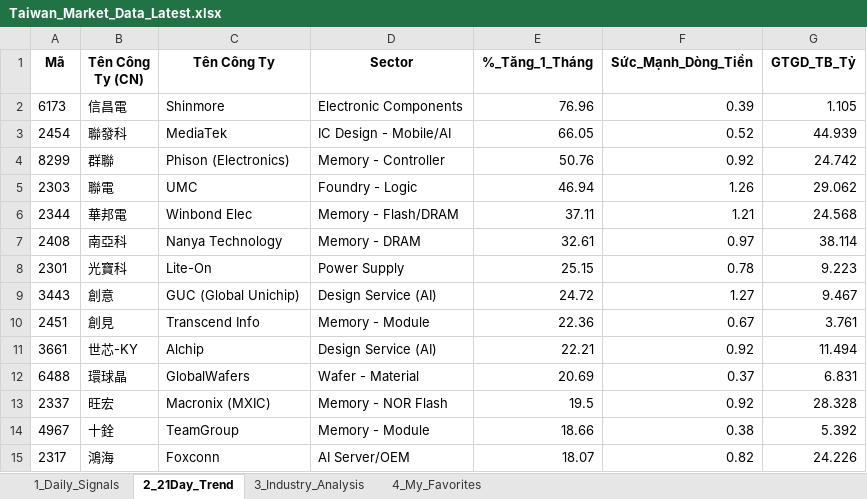
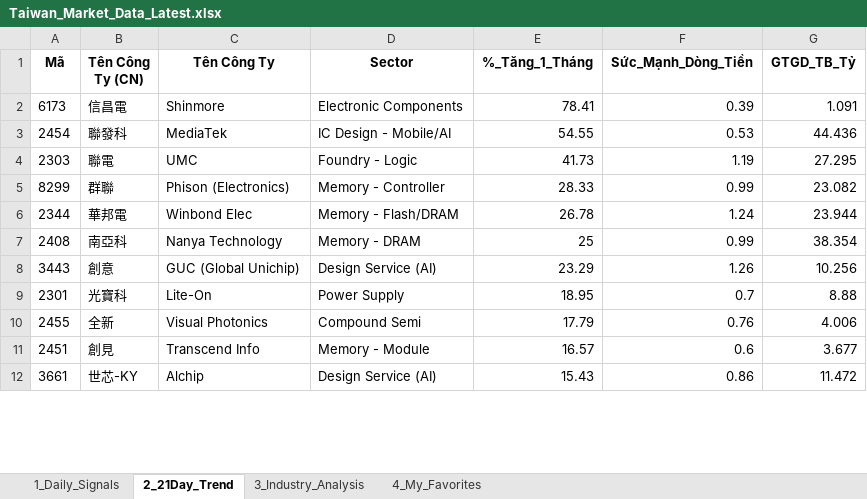
Before and after one commit to chipmoon/dashboard-tw, an Excel workbook: Taiwan_Market_Data_Latest.xlsx, sheet 2_21Day_Trend, drawn as a sheet; only a part is shown; values as stored, in another font and other column widths than the file's, no borders; removed rows and columns are numbered as before the commit, all else as after; the diff covers the shown part only; the diff names each change by its address in the sheet, - before the commit and + after, or states it on an @@ line.

```diff
--- a/Taiwan_Market_Data_Latest.xlsx (sheet 2_21Day_Trend)
+++ b/Taiwan_Market_Data_Latest.xlsx (sheet 2_21Day_Trend)
-E2 (%_Tăng_1_Tháng): 76.96
+E2 (%_Tăng_1_Tháng): 78.41
-G2 (GTGD_TB_Tỷ): 1.105
+G2 (GTGD_TB_Tỷ): 1.091
-E3 (%_Tăng_1_Tháng): 66.05
+E3 (%_Tăng_1_Tháng): 54.55
-F3 (Sức_Mạnh_Dòng_Tiền): 0.52
+F3 (Sức_Mạnh_Dòng_Tiền): 0.53
-G3 (GTGD_TB_Tỷ): 44.939
+G3 (GTGD_TB_Tỷ): 44.436
-row 4: 8299 | 群聯 | Phison (Electronics) | Memory - Controller | 50.76 | 0.92 | 24.742
-E4 (%_Tăng_1_Tháng): 46.94
+E4 (%_Tăng_1_Tháng): 41.73
-F4 (Sức_Mạnh_Dòng_Tiền): 1.26
+F4 (Sức_Mạnh_Dòng_Tiền): 1.19
-G4 (GTGD_TB_Tỷ): 29.062
+G4 (GTGD_TB_Tỷ): 27.295
+row 5: 8299 | 群聯 | Phison (Electronics) | Memory - Controller | 28.33 | 0.99 | 23.082
-E6 (%_Tăng_1_Tháng): 37.11
+E6 (%_Tăng_1_Tháng): 26.78
-F6 (Sức_Mạnh_Dòng_Tiền): 1.21
+F6 (Sức_Mạnh_Dòng_Tiền): 1.24
-G6 (GTGD_TB_Tỷ): 24.568
+G6 (GTGD_TB_Tỷ): 23.944
-E7 (%_Tăng_1_Tháng): 32.61
+E7 (%_Tăng_1_Tháng): 25
-F7 (Sức_Mạnh_Dòng_Tiền): 0.97
+F7 (Sức_Mạnh_Dòng_Tiền): 0.99
-G7 (GTGD_TB_Tỷ): 38.114
+G7 (GTGD_TB_Tỷ): 38.354
-row 8: 2301 | 光寶科 | Lite-On | Power Supply | 25.15 | 0.78 | 9.223
-E8 (%_Tăng_1_Tháng): 24.72
+E8 (%_Tăng_1_Tháng): 23.29
-F8 (Sức_Mạnh_Dòng_Tiền): 1.27
+F8 (Sức_Mạnh_Dòng_Tiền): 1.26
-G8 (GTGD_TB_Tỷ): 9.467
+G8 (GTGD_TB_Tỷ): 10.256
+row 9: 2301 | 光寶科 | Lite-On | Power Supply | 18.95 | 0.7 | 8.88
+row 10: 2455 | 全新 | Visual Photonics | Compound Semi | 17.79 | 0.76 | 4.006
-E11 (%_Tăng_1_Tháng): 22.36
+E11 (%_Tăng_1_Tháng): 16.57
-F11 (Sức_Mạnh_Dòng_Tiền): 0.67
+F11 (Sức_Mạnh_Dòng_Tiền): 0.6
-G11 (GTGD_TB_Tỷ): 3.761
+G11 (GTGD_TB_Tỷ): 3.677
-E12 (%_Tăng_1_Tháng): 22.21
+E12 (%_Tăng_1_Tháng): 15.43
-F12 (Sức_Mạnh_Dòng_Tiền): 0.92
+F12 (Sức_Mạnh_Dòng_Tiền): 0.86
-G12 (GTGD_TB_Tỷ): 11.494
+G12 (GTGD_TB_Tỷ): 11.472
-row 12: 6488 | 環球晶 | GlobalWafers | Wafer - Material | 20.69 | 0.37 | 6.831
-row 13: 2337 | 旺宏 | Macronix (MXIC) | Memory - NOR Flash | 19.5 | 0.92 | 28.328
-row 14: 4967 | 十銓 | TeamGroup | Memory - Module | 18.66 | 0.38 | 5.392
-row 15: 2317 | 鴻海 | Foxconn | AI Server/OEM | 18.07 | 0.82 | 24.226
```
Also changed, not shown: 21 added rows, 18 removed rows and 55 edited cells elsewhere in this sheet, sheet 1_Daily_Signals, sheet 3_Industry_Analysis, sheet 4_My_Favorites.
